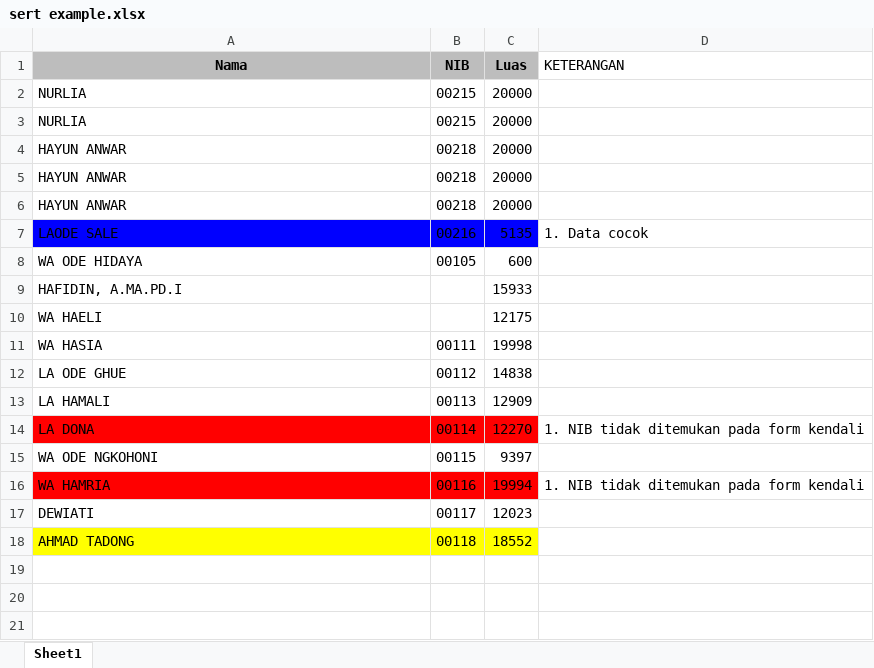
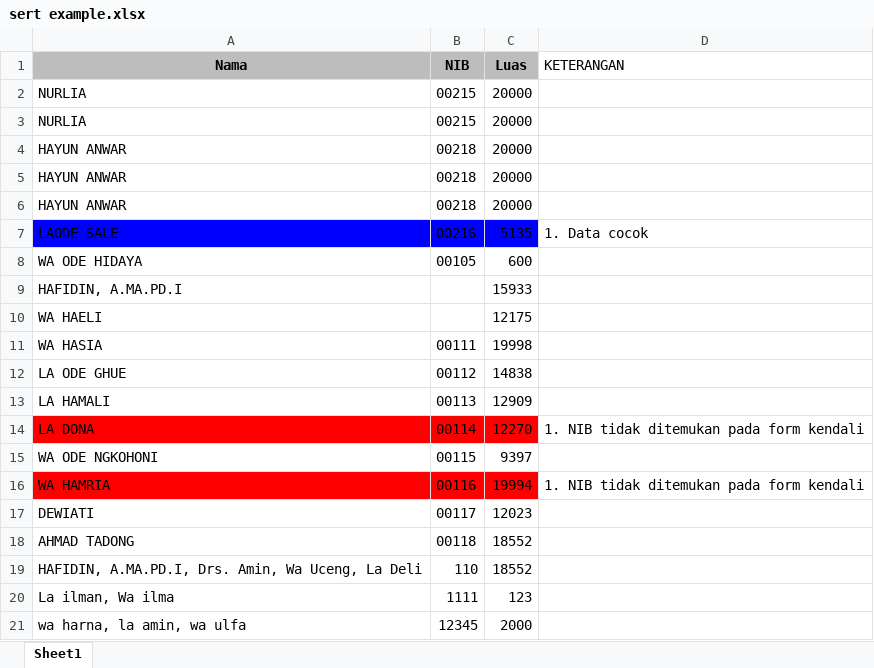
Before and after one commit to LordRedsky/wp_full_analysis, an Excel workbook: sert example.xlsx, sheet Sheet1, drawn as a sheet; values as stored, in another font and other column widths than the file's, no borders; the diff names each change by its address in the sheet, - before the commit and + after, or states it on an @@ line.

```diff
--- a/sert example.xlsx (sheet Sheet1)
+++ b/sert example.xlsx (sheet Sheet1)
-A18:C18 fill: #FFFF00
+A18:C18 fill: none
+row 19: HAFIDIN, A.MA.PD.I, Drs. Amin, Wa Uceng, La Deli | 110 | 18552
+row 20: La ilman, Wa ilma | 1111 | 123
+row 21: wa harna, la amin, wa ulfa | 12345 | 2000
```
Also changed, not shown: 10 other files.
